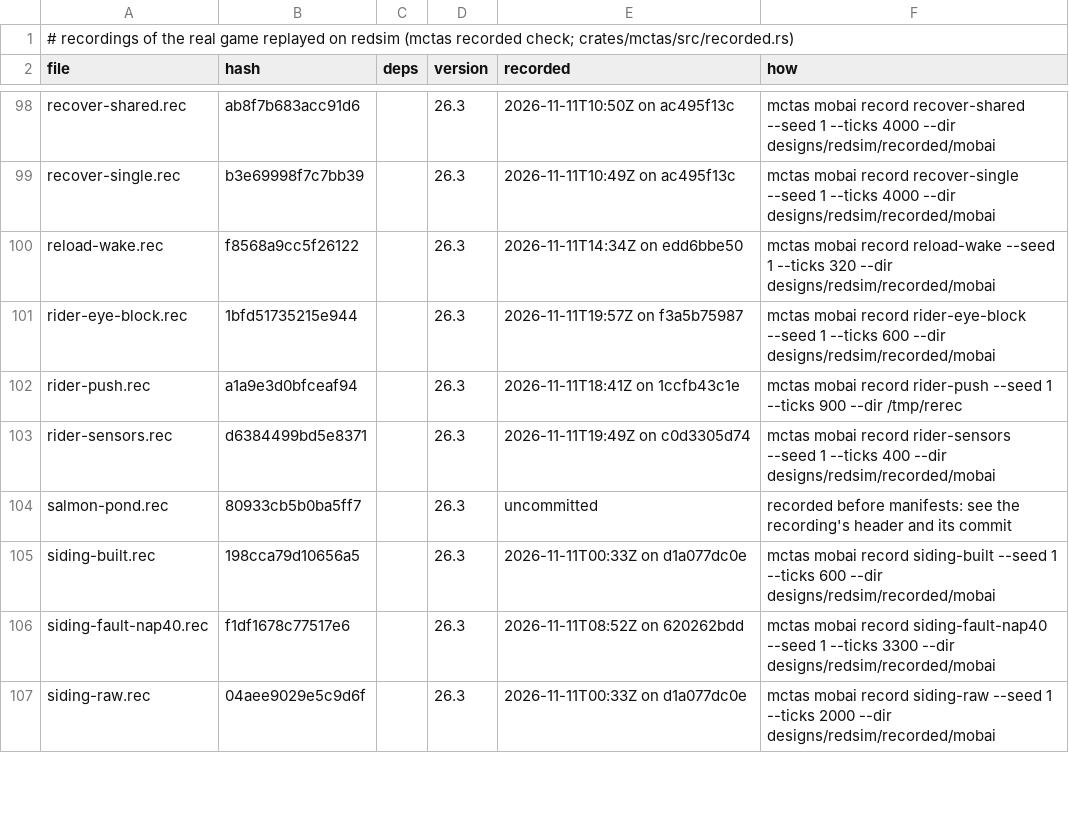
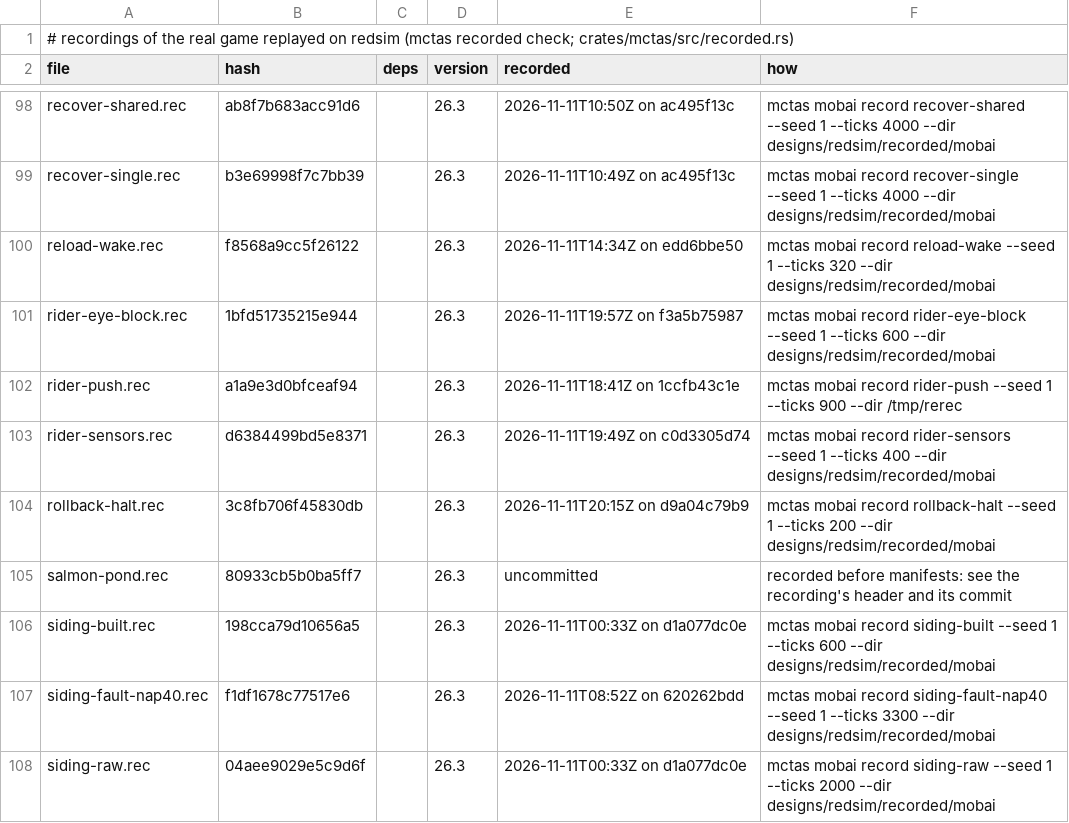
Before and after one commit to vjeux/redstonepedia, a TSV file: designs/redsim/recorded/mobai/recorded.tsv, drawn as a sheet; only a part is shown, gaps mark what is left out.

Commit message:
mobai: scene rollback-halt (a cart halted on an unpowered powered-rail slope never rolls back)
Scene rollback-halt (ironspec's roll-back question, generic ahead of the siding's geometry; 200
ticks, 0 differences): three rails ascending south between flats, unpowered powered rails or plain
rails. On the unpowered powered rails an empty or a ridden cart at rest on the middle rail stays put
for good, and one rolling up from the flat at 0.3 brakes (x0.5 a tick) and halts on the first slope
rail (t10), then stays; on plain rails the same carts roll back to the stop. OldMinecartBehavior's
moveAlongTrack adds the slope's slide (0.0078125 a tick) and then, on an unpowered powered rail,
zeroes a speed under 0.03 (halves a faster one), every tick.

Tests: mctas test (sim traces 9; 9 pieces) on d9a04c79b9 + uncommitted changes vs eeb112668: all PASS in 150 s

```diff
--- a/designs/redsim/recorded/mobai/recorded.tsv
+++ b/designs/redsim/recorded/mobai/recorded.tsv
@@ -103,2 +103,3 @@ rider-push.rec	a1a9e3d0bfceaf94		26.3	2026-11-11T18:41Z on 1ccfb43c1e	mctas moba
 rider-sensors.rec	d6384499bd5e8371		26.3	2026-11-11T19:49Z on c0d3305d74	mctas mobai record rider-sensors --seed 1 --ticks 400 --dir designs/redsim/recorded/mobai
+rollback-halt.rec	3c8fb706f45830db		26.3	2026-11-11T20:15Z on d9a04c79b9	mctas mobai record rollback-halt --seed 1 --ticks 200 --dir designs/redsim/recorded/mobai
 salmon-pond.rec	80933cb5b0ba5ff7		26.3	uncommitted	recorded before manifests: see the recording's header and its commit
```
Also changed, not shown: 2 other files.
